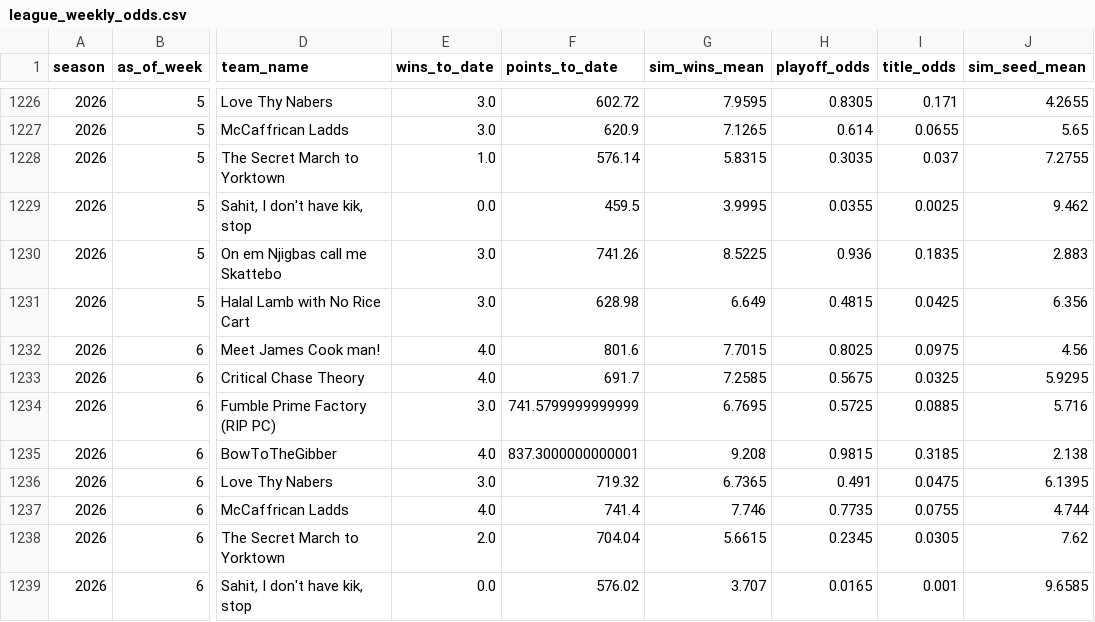
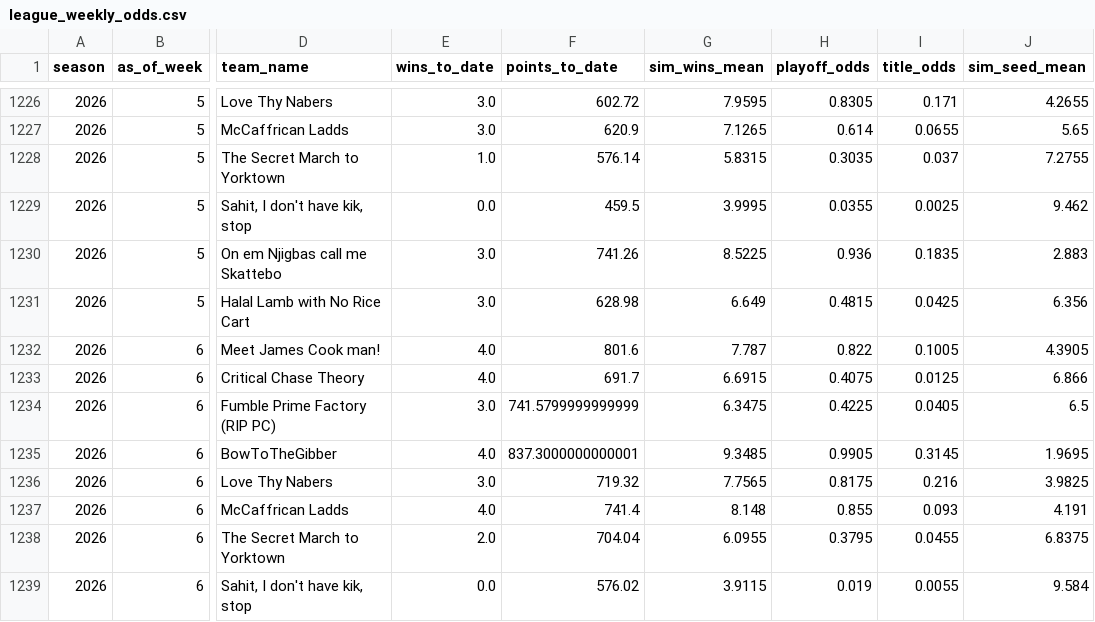
Before and after one commit to HenryKast/Capstone_Project, a CSV file: data/output/csv/league_weekly_odds.csv, drawn as a sheet; only a part is shown, gaps mark what is left out; the diff covers the shown part only; the diff names each change by its address in the sheet, - before the commit and + after, or states it on an @@ line.

```diff
--- a/data/output/csv/league_weekly_odds.csv
+++ b/data/output/csv/league_weekly_odds.csv
-G1232 (sim_wins_mean): 7.7015
+G1232 (sim_wins_mean): 7.787
-H1232 (playoff_odds): 0.8025
+H1232 (playoff_odds): 0.822
-I1232 (title_odds): 0.0975
+I1232 (title_odds): 0.1005
-J1232 (sim_seed_mean): 4.56
+J1232 (sim_seed_mean): 4.3905
-G1233 (sim_wins_mean): 7.2585
+G1233 (sim_wins_mean): 6.6915
-H1233 (playoff_odds): 0.5675
+H1233 (playoff_odds): 0.4075
-I1233 (title_odds): 0.0325
+I1233 (title_odds): 0.0125
-J1233 (sim_seed_mean): 5.9295
+J1233 (sim_seed_mean): 6.866
-G1234 (sim_wins_mean): 6.7695
+G1234 (sim_wins_mean): 6.3475
-H1234 (playoff_odds): 0.5725
+H1234 (playoff_odds): 0.4225
-I1234 (title_odds): 0.0885
+I1234 (title_odds): 0.0405
-J1234 (sim_seed_mean): 5.716
+J1234 (sim_seed_mean): 6.5
-G1235 (sim_wins_mean): 9.208
+G1235 (sim_wins_mean): 9.3485
-H1235 (playoff_odds): 0.9815
+H1235 (playoff_odds): 0.9905
-I1235 (title_odds): 0.3185
+I1235 (title_odds): 0.3145
-J1235 (sim_seed_mean): 2.138
+J1235 (sim_seed_mean): 1.9695
-G1236 (sim_wins_mean): 6.7365
+G1236 (sim_wins_mean): 7.7565
-H1236 (playoff_odds): 0.491
+H1236 (playoff_odds): 0.8175
-I1236 (title_odds): 0.0475
+I1236 (title_odds): 0.216
-J1236 (sim_seed_mean): 6.1395
+J1236 (sim_seed_mean): 3.9825
-G1237 (sim_wins_mean): 7.746
+G1237 (sim_wins_mean): 8.148
-H1237 (playoff_odds): 0.7735
+H1237 (playoff_odds): 0.855
-I1237 (title_odds): 0.0755
+I1237 (title_odds): 0.093
-J1237 (sim_seed_mean): 4.744
+J1237 (sim_seed_mean): 4.191
-G1238 (sim_wins_mean): 5.6615
+G1238 (sim_wins_mean): 6.0955
-H1238 (playoff_odds): 0.2345
+H1238 (playoff_odds): 0.3795
-I1238 (title_odds): 0.0305
+I1238 (title_odds): 0.0455
-J1238 (sim_seed_mean): 7.62
+J1238 (sim_seed_mean): 6.8375
-G1239 (sim_wins_mean): 3.707
+G1239 (sim_wins_mean): 3.9115
-H1239 (playoff_odds): 0.0165
+H1239 (playoff_odds): 0.019
-I1239 (title_odds): 0.001
+I1239 (title_odds): 0.0055
-J1239 (sim_seed_mean): 9.6585
+J1239 (sim_seed_mean): 9.584
```
Also changed, not shown: 10 added rows and 8 edited cells elsewhere in this file, data/output/csv/league_matchups.csv, data/output/csv/league_trade_events.csv, 2 other files.
